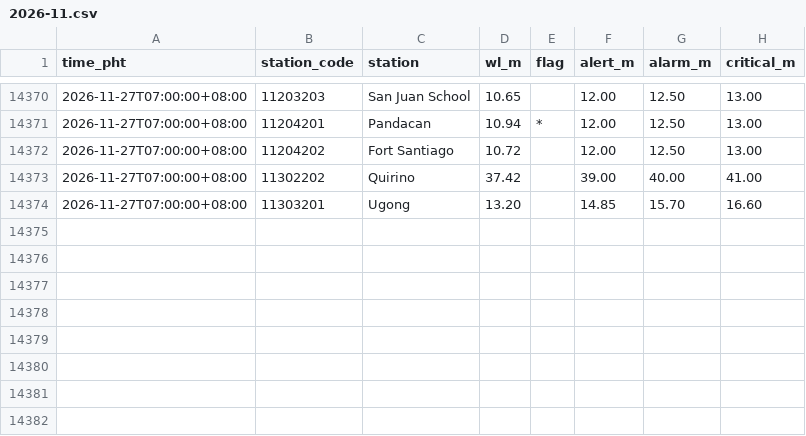
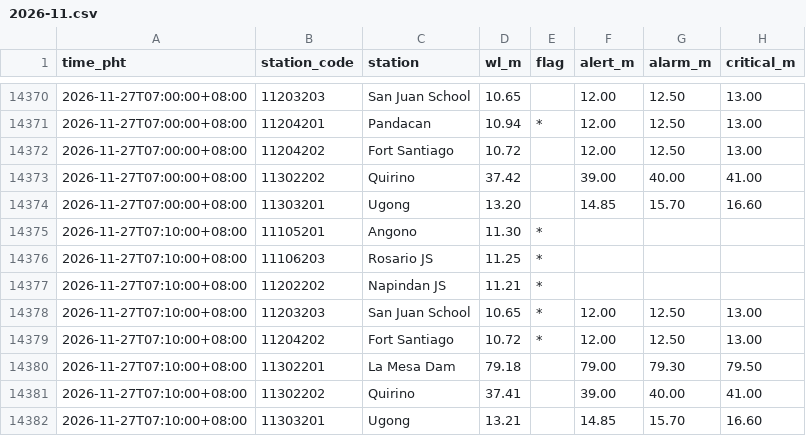
Before and after one commit to krystasis/ph-hazards, a CSV file: data/river_levels/2026-11.csv, drawn as a sheet; only a part is shown, gaps mark what is left out; the diff names each change by its address in the sheet, - before the commit and + after, or states it on an @@ line.

```diff
--- a/data/river_levels/2026-11.csv
+++ b/data/river_levels/2026-11.csv
+row 14375: 2026-11-27T07:10:00+08:00 | 11105201 | Angono | 11.30 | *
+row 14376: 2026-11-27T07:10:00+08:00 | 11106203 | Rosario JS | 11.25 | *
+row 14377: 2026-11-27T07:10:00+08:00 | 11202202 | Napindan JS | 11.21 | *
+row 14378: 2026-11-27T07:10:00+08:00 | 11203203 | San Juan School | 10.65 | * | 12.00 | 12.50 | 13.00
+row 14379: 2026-11-27T07:10:00+08:00 | 11204202 | Fort Santiago | 10.72 | * | 12.00 | 12.50 | 13.00
+row 14380: 2026-11-27T07:10:00+08:00 | 11302201 | La Mesa Dam | 79.18 |  | 79.00 | 79.30 | 79.50
+row 14381: 2026-11-27T07:10:00+08:00 | 11302202 | Quirino | 37.41 |  | 39.00 | 40.00 | 41.00
+row 14382: 2026-11-27T07:10:00+08:00 | 11303201 | Ugong | 13.21 |  | 14.85 | 15.70 | 16.60
```
Also changed, not shown: data/earthquakes/2026-11.csv, 4 other files.
